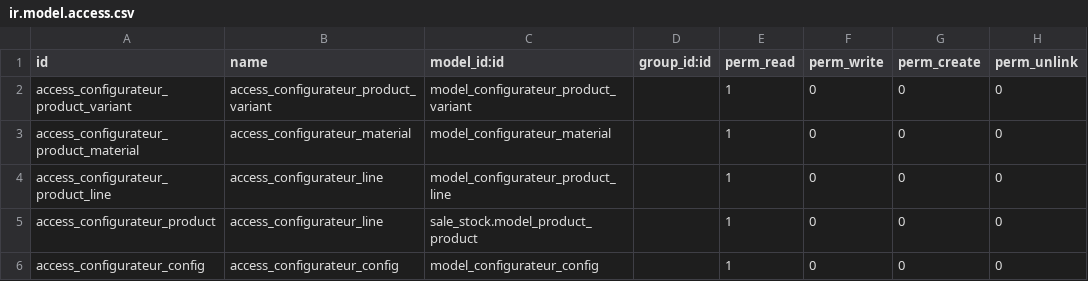
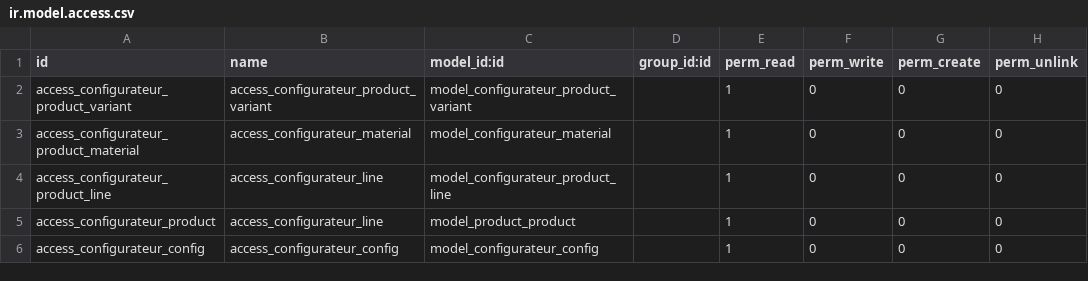
Before and after one commit to martinA85/configurator, a CSV file: configOdoo/security/ir.model.access.csv, drawn as a sheet.

Commit message:
update stock management

```diff
--- a/configOdoo/security/ir.model.access.csv
+++ b/configOdoo/security/ir.model.access.csv
@@ -4,3 +4,3 @@ access_configurateur_product_material,access_configurateur_material,model_config
 access_configurateur_product_line,access_configurateur_line,model_configurateur_product_line,,1,0,0,0
-access_configurateur_product,access_configurateur_line,	sale_stock.model_product_product,,1,0,0,0
+access_configurateur_product,access_configurateur_line,	model_product_product,,1,0,0,0
 access_configurateur_config,access_configurateur_config,model_configurateur_config,,1,0,0,0
```
